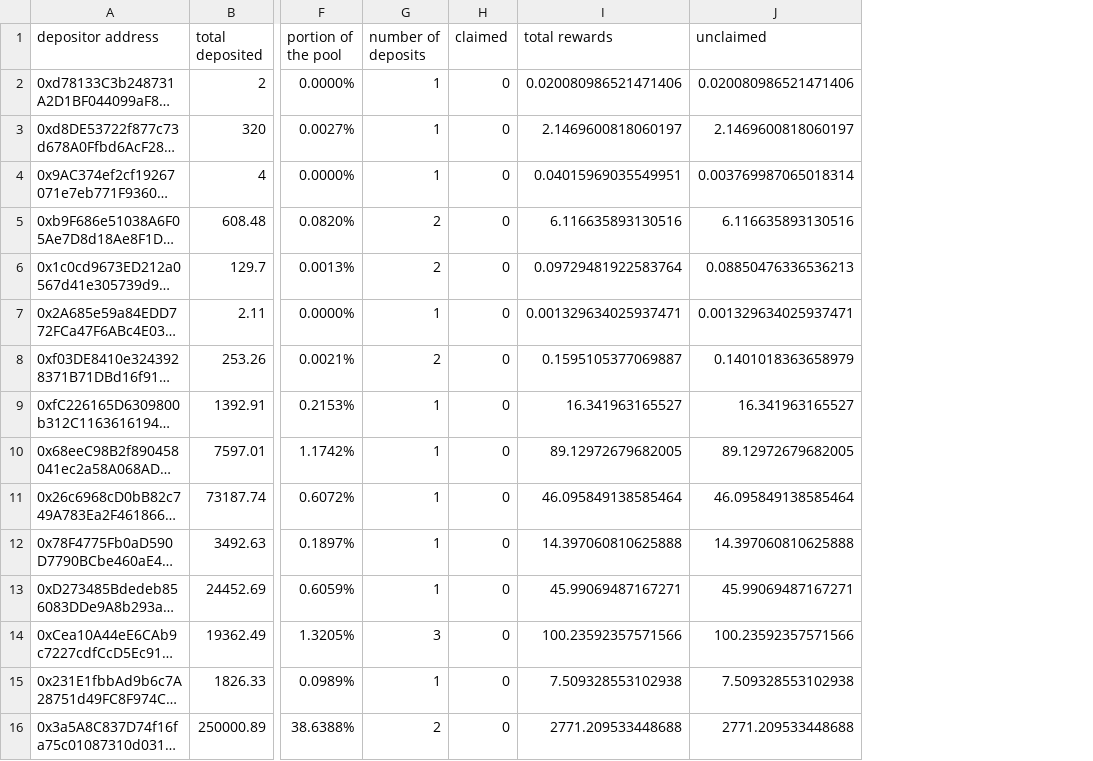
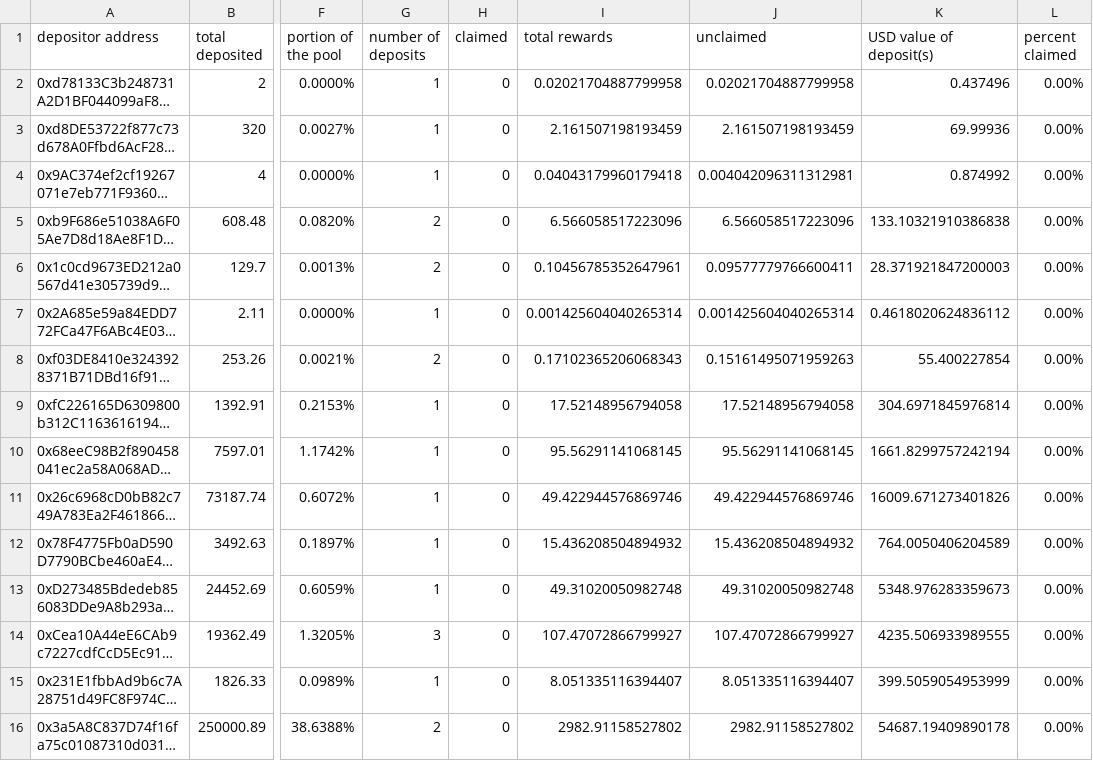
Before and after one commit to Periondao/staker-analysis, a CSV file: sheets/sPERC.csv, drawn as a sheet; only a part is shown, gaps mark what is left out; long unchanged cells end in …; the diff covers the shown part only; the diff names each change by its address in the sheet, - before the commit and + after, or states it on an @@ line.

Commit message:
add USD value, percent claimed and update sheets

```diff
--- a/sheets/sPERC.csv
+++ b/sheets/sPERC.csv
+column K (USD value of deposit(s)), rows 2-16: 0.437496 | 69.99936 | 0.874992 | 133.10321910386838 | 28.371921847200003 | 0.4618020624836112 | 55.400227854 | 304.6971845976814 | 1661.8299757242194 | 16009.671273401826 | 764.0050406204589 | 5348.976283359673 | 4235.506933989555 | 399.5059054953999 | 54687.19409890178
+column L (percent claimed), rows 2-16: all 0.00%
-I2 (total rewards): 0.020080986521471406
+I2 (total rewards): 0.02021704887799958
-J2 (unclaimed): 0.020080986521471406
+J2 (unclaimed): 0.02021704887799958
-I3 (total rewards): 2.1469600818060197
+I3 (total rewards): 2.161507198193459
-J3 (unclaimed): 2.1469600818060197
+J3 (unclaimed): 2.161507198193459
-I4 (total rewards): 0.04015969035549951
+I4 (total rewards): 0.04043179960179418
-J4 (unclaimed): 0.003769987065018314
+J4 (unclaimed): 0.004042096311312981
-I5 (total rewards): 6.116635893130516
+I5 (total rewards): 6.566058517223096
-J5 (unclaimed): 6.116635893130516
+J5 (unclaimed): 6.566058517223096
-I6 (total rewards): 0.09729481922583764
+I6 (total rewards): 0.10456785352647961
-J6 (unclaimed): 0.08850476336536213
+J6 (unclaimed): 0.09577779766600411
-I7 (total rewards): 0.001329634025937471
+I7 (total rewards): 0.001425604040265314
-J7 (unclaimed): 0.001329634025937471
+J7 (unclaimed): 0.001425604040265314
-I8 (total rewards): 0.1595105377069887
+I8 (total rewards): 0.17102365206068343
-J8 (unclaimed): 0.1401018363658979
+J8 (unclaimed): 0.15161495071959263
-I9 (total rewards): 16.341963165527
+I9 (total rewards): 17.52148956794058
-J9 (unclaimed): 16.341963165527
+J9 (unclaimed): 17.52148956794058
-I10 (total rewards): 89.12972679682005
+I10 (total rewards): 95.56291141068145
-J10 (unclaimed): 89.12972679682005
+J10 (unclaimed): 95.56291141068145
-I11 (total rewards): 46.095849138585464
+I11 (total rewards): 49.422944576869746
-J11 (unclaimed): 46.095849138585464
+J11 (unclaimed): 49.422944576869746
-I12 (total rewards): 14.397060810625888
+I12 (total rewards): 15.436208504894932
-J12 (unclaimed): 14.397060810625888
+J12 (unclaimed): 15.436208504894932
-I13 (total rewards): 45.99069487167271
+I13 (total rewards): 49.31020050982748
-J13 (unclaimed): 45.99069487167271
+J13 (unclaimed): 49.31020050982748
-I14 (total rewards): 100.23592357571566
+I14 (total rewards): 107.47072866799927
-J14 (unclaimed): 100.23592357571566
+J14 (unclaimed): 107.47072866799927
-I15 (total rewards): 7.509328553102938
+I15 (total rewards): 8.051335116394407
-J15 (unclaimed): 7.509328553102938
+J15 (unclaimed): 8.051335116394407
-I16 (total rewards): 2771.209533448688
+I16 (total rewards): 2982.91158527802
-J16 (unclaimed): 2771.209533448688
+J16 (unclaimed): 2982.91158527802
```
Also changed, not shown: 87 edited cells elsewhere in this file, sheets/sLPERC.csv, 3 other files.
